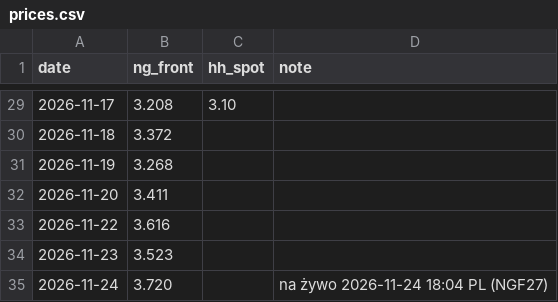
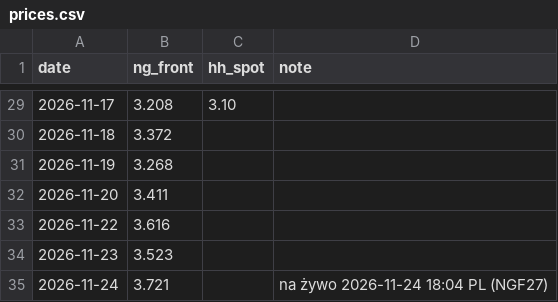
Before and after one commit to KrisMaros/gwhdd-data, a CSV file: data/prices.csv, drawn as a sheet; only a part is shown, gaps mark what is left out.

```diff
--- a/data/prices.csv
+++ b/data/prices.csv
@@ -34,2 +34,2 @@ date,ng_front,hh_spot,note
 2026-11-23,3.523,,
-2026-11-24,3.720,,na żywo 2026-11-24 18:04 PL (NGF27)
+2026-11-24,3.721,,na żywo 2026-11-24 18:04 PL (NGF27)
```
Also changed, not shown: data/contract_prices.csv, 1 other file.
